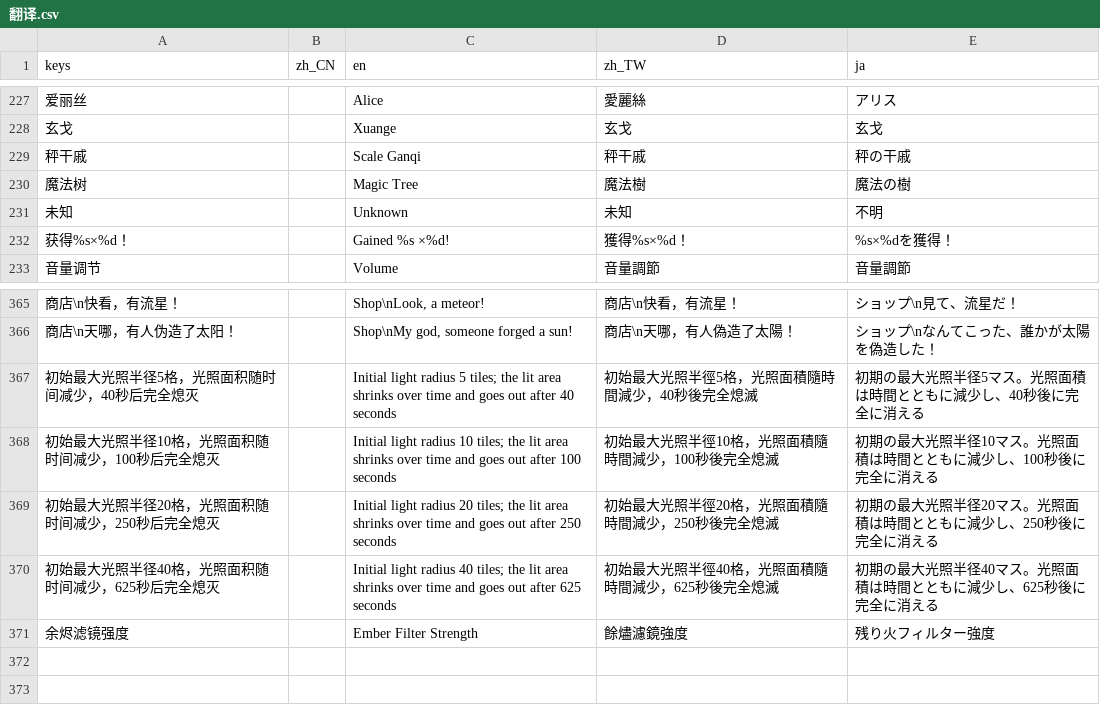
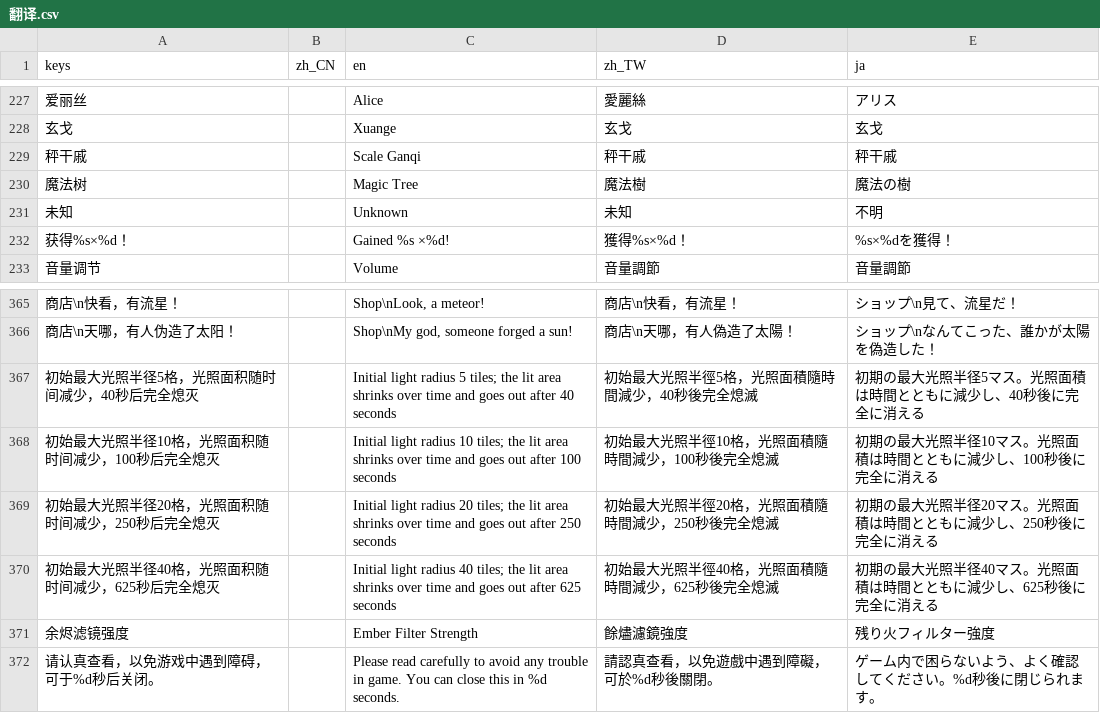
Before and after one commit to Nafuboay/FOG, a CSV file: 翻译/翻译.csv, drawn as a sheet; only a part is shown, gaps mark what is left out; the diff names each change by its address in the sheet, - before the commit and + after, or states it on an @@ line.

```diff
--- a/翻译/翻译.csv
+++ b/翻译/翻译.csv
-E229 (ja): 秤の干戚
+E229 (ja): 秤干戚
+row 372: 请认真查看，以免游戏中遇到障碍，可于%d秒后关闭。 |  | Please read carefully to avoid any trouble in game. You can close this in %d seconds. | 請認真查看，以免遊戲中遇到障礙，可於%d秒後關閉。 | ゲーム内で困らないよう、よく確認してください。%d秒後に閉じられます。
```
Also changed, not shown: 21 other files.
